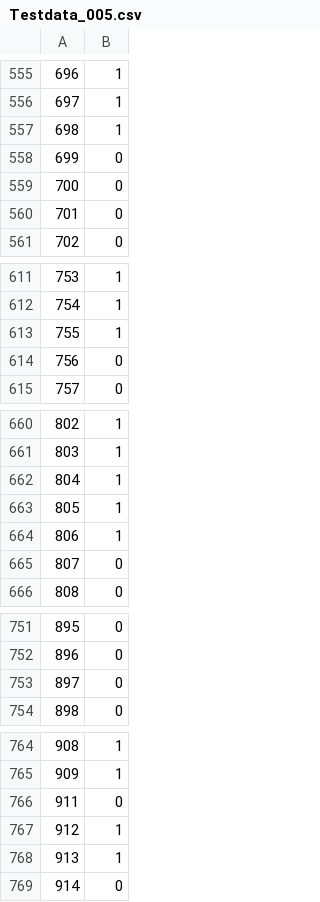
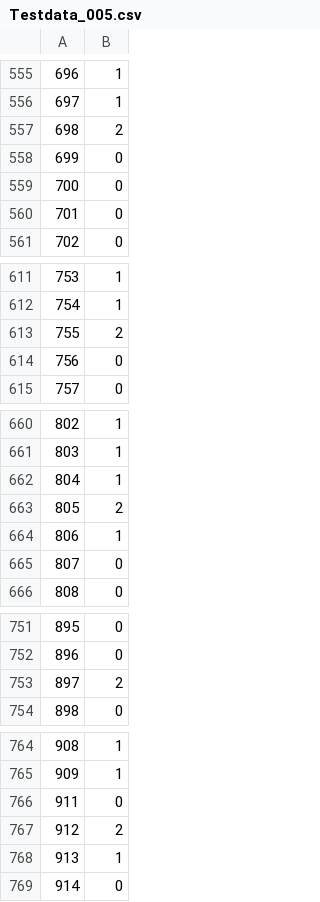
Before and after one commit to Eoshria/Test_4a05r4_IVX_Data, a CSV file: Testdata_005.csv, drawn as a sheet; only a part is shown, gaps mark what is left out; the diff covers the shown part only.

Commit message:
Update Testdata_005.csv

```diff
--- a/Testdata_005.csv
+++ b/Testdata_005.csv
@@ -556,3 +556,3 @@
 697,1
-698,1
+698,2
 699,0
@@ -612,3 +612,3 @@
 754,1
-755,1
+755,2
 756,0
@@ -662,3 +662,3 @@
 804,1
-805,1
+805,2
 806,1
@@ -752,3 +752,3 @@
 896,0
-897,0
+897,2
 898,0
@@ -766,3 +766,3 @@
 911,0
-912,1
+912,2
 913,1
```
Also changed, not shown: 1 edited cell elsewhere in this file.
